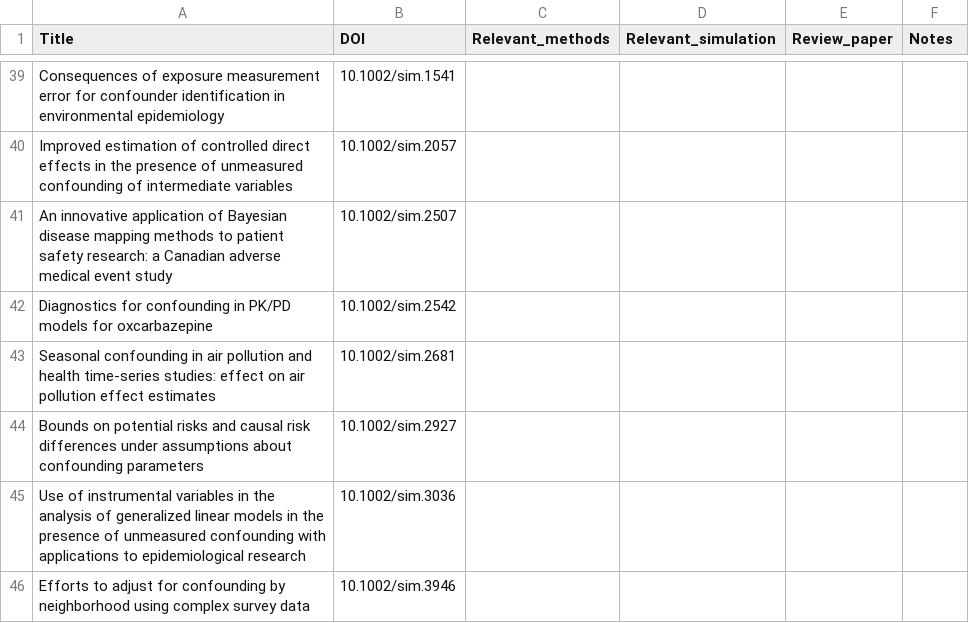
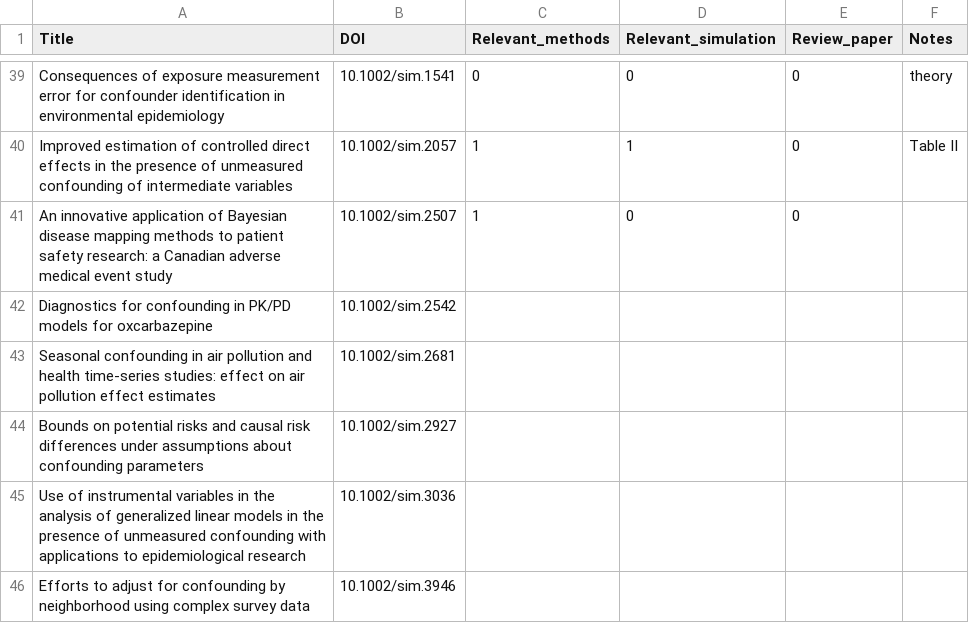
Before and after one commit to RaspberryEmma/Confounder-Handling-Lit-Review, a CSV file: all_sources_manual_review.csv, drawn as a sheet; only a part is shown, gaps mark what is left out; the diff covers the shown part only; the diff names each change by its address in the sheet, - before the commit and + after, or states it on an @@ line.

Commit message:
ongoing review

```diff
--- a/all_sources_manual_review.csv
+++ b/all_sources_manual_review.csv
-C39 (Relevant_methods): (empty)
+C39 (Relevant_methods): 0
-D39 (Relevant_simulation): (empty)
+D39 (Relevant_simulation): 0
-E39:E41 (Review_paper): (empty)
+E39:E41 (Review_paper): 0
-F39 (Notes): (empty)
+F39 (Notes): theory
-C40:C41 (Relevant_methods): (empty)
+C40:C41 (Relevant_methods): 1
-D40 (Relevant_simulation): (empty)
+D40 (Relevant_simulation): 1
-F40 (Notes): (empty)
+F40 (Notes): Table II
-D41 (Relevant_simulation): (empty)
+D41 (Relevant_simulation): 0
```
Also changed, not shown: 86 edited cells elsewhere in this file.
